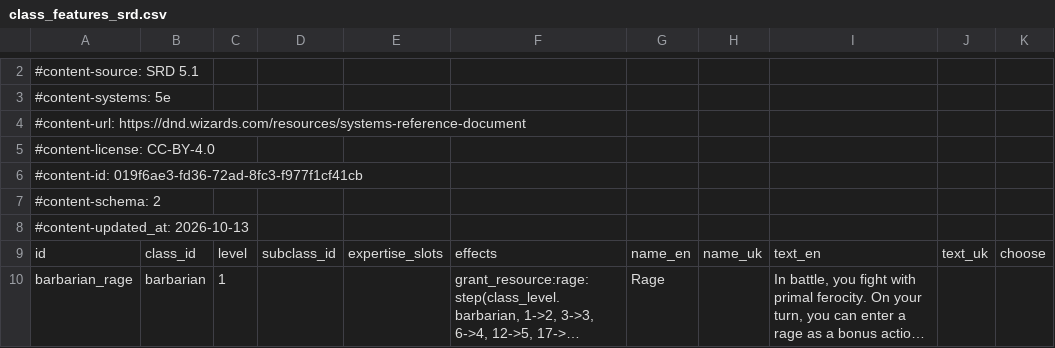
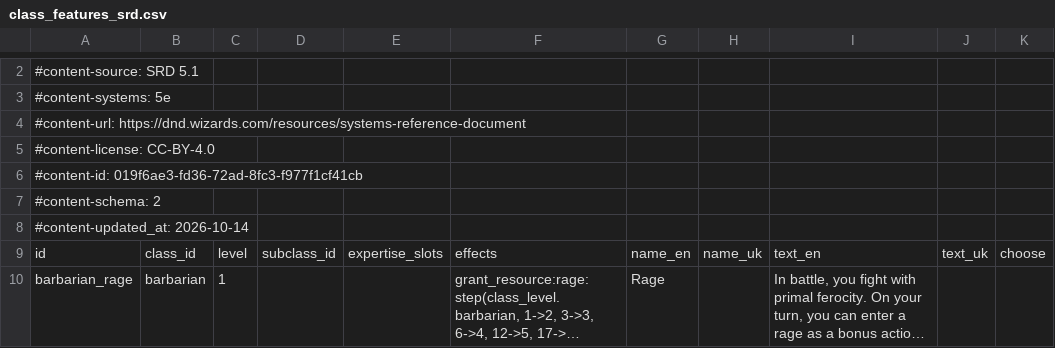
Before and after one commit to FernDragonborn/charnik-content-srd, a CSV file: srd-2014/class_features_srd.csv, drawn as a sheet; only a part is shown, gaps mark what is left out; long unchanged cells end in …; the diff covers the shown part only.

```diff
--- a/srd-2014/class_features_srd.csv
+++ b/srd-2014/class_features_srd.csv
@@ -7,3 +7,3 @@
 #content-schema: 2
-#content-updated_at: 2026-10-13
+#content-updated_at: 2026-10-14
 id,class_id,level,subclass_id,expertise_slots,effects,name_en,name_uk,text_en,text_uk,choose
```
Also changed, not shown: 4 edited cells elsewhere in this file, srd-2014/items_srd.csv, srd-2014/spells_srd.csv, 3 other files.
